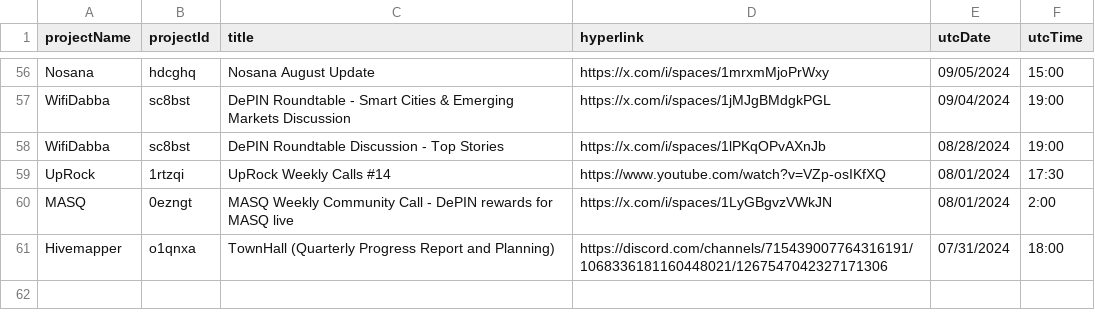
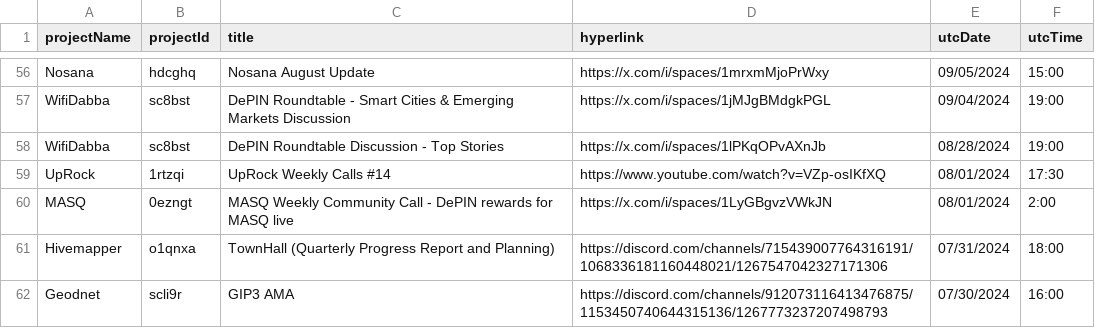
Before and after one commit to ev3-team/adapters, a CSV file: scripts/data/DePIN-Livestreams.csv, drawn as a sheet; only a part is shown, gaps mark what is left out; the diff names each change by its address in the sheet, - before the commit and + after, or states it on an @@ line.

```diff
--- a/scripts/data/DePIN-Livestreams.csv
+++ b/scripts/data/DePIN-Livestreams.csv
+row 62: Geodnet | scli9r | GIP3 AMA | https://discord.com/channels/912073116413476875/1153450740644315136/1267773237207498793 | 07/30/2024 | 16:00
```
